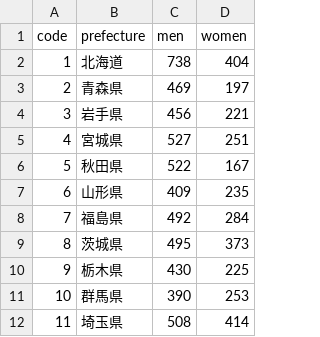
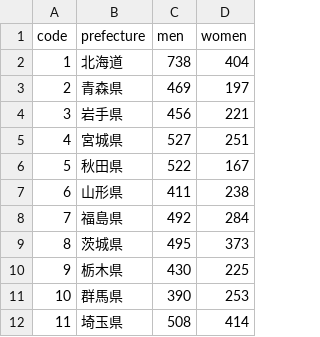
Before and after one commit to kyodo-official/gender-gap-index, a CSV file: data/2025/行政/【09】都道府県審議会委員の男女比.csv, drawn as a sheet; only a part is shown.

```diff
--- a/data/2025/行政/【09】都道府県審議会委員の男女比.csv
+++ b/data/2025/行政/【09】都道府県審議会委員の男女比.csv
@@ -6,3 +6,3 @@
 5,秋田県,522,167
-6,山形県,409,235
+6,山形県,411,238
 7,福島県,492,284
```
Also changed, not shown: data/2025/行政/【08】都道府県の管理職の男女比.csv, data/2025/行政/【12】都道府県庁の大卒程度採用の男女比.csv, 6 other files.
